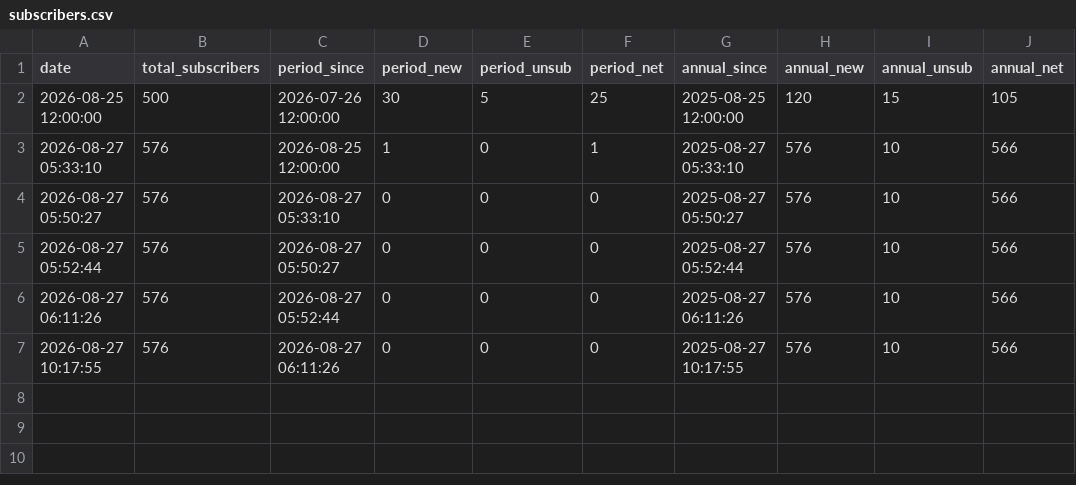
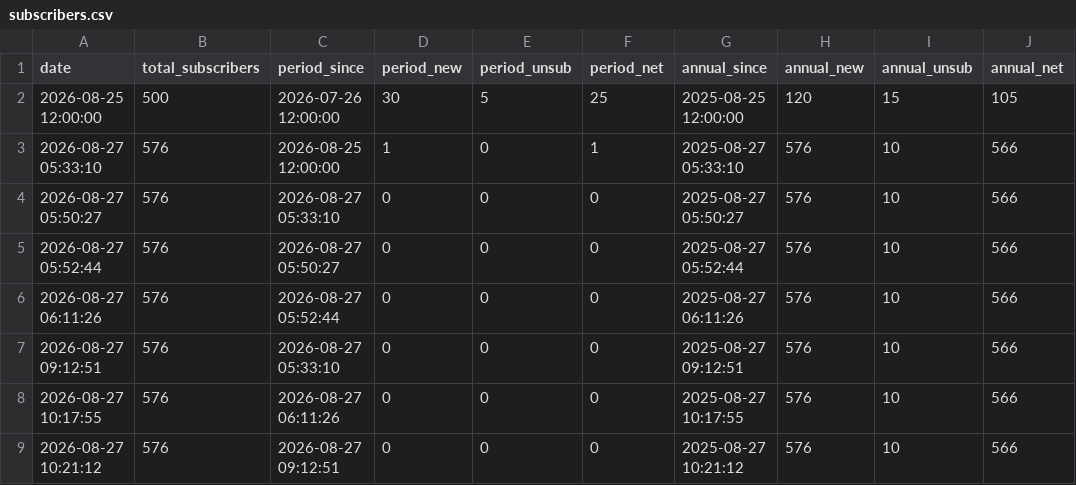
Before and after one commit to BBCN-Christchurch/BBCN-Sender-Report, a CSV file: data/subscribers.csv, drawn as a sheet.

```diff
--- a/data/subscribers.csv
+++ b/data/subscribers.csv
@@ -6,2 +6,4 @@ date,total_subscribers,period_since,period_new,period_unsub,period_net,annual_si
 2026-08-27 06:11:26,576,2026-08-27 05:52:44,0,0,0,2025-08-27 06:11:26,576,10,566
+2026-08-27 09:12:51,576,2026-08-27 05:33:10,0,0,0,2025-08-27 09:12:51,576,10,566
 2026-08-27 10:17:55,576,2026-08-27 06:11:26,0,0,0,2025-08-27 10:17:55,576,10,566
+2026-08-27 10:21:12,576,2026-08-27 09:12:51,0,0,0,2025-08-27 10:21:12,576,10,566
```
Also changed, not shown: data/campaigns.csv, 3 other files.
